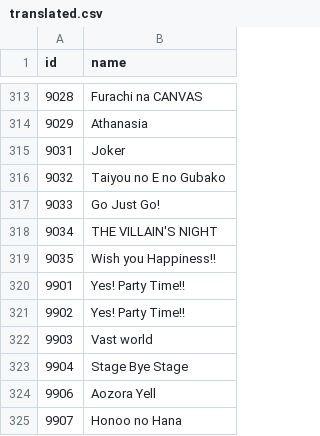
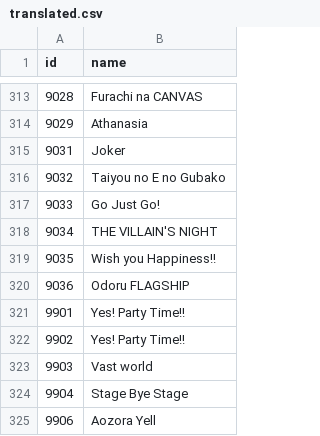
Before and after one commit to oayimikagakat/chihiro-static, a CSV file: translated.csv, drawn as a sheet; only a part is shown, gaps mark what is left out; the shorter side is filled out with more unchanged rows; the diff names each change by its address in the sheet, - before the commit and + after, or states it on an @@ line.

Commit message:
Update translated.csv

```diff
--- a/translated.csv
+++ b/translated.csv
+row 320: 9036 | Odoru FLAGSHIP
```
